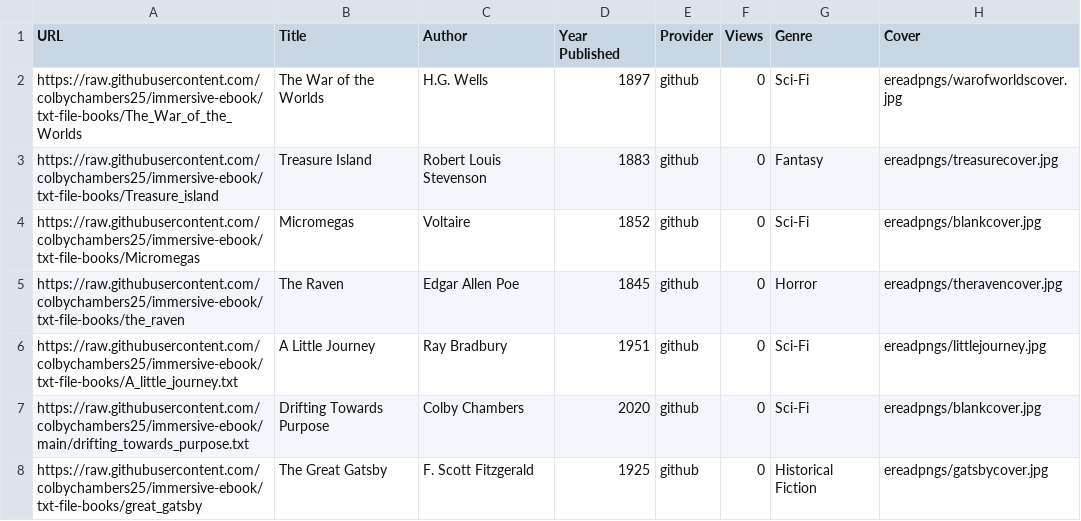
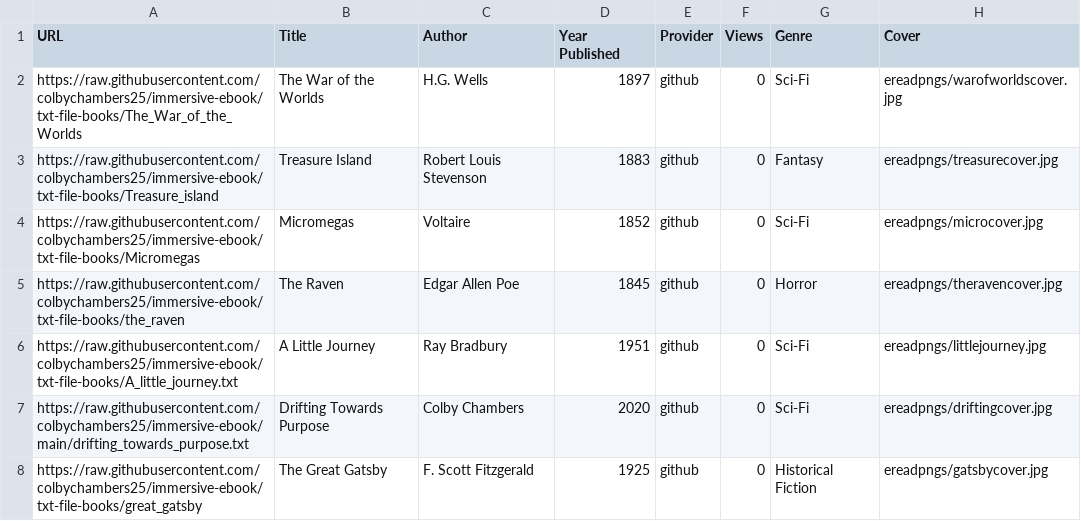
Before and after one commit to coledry/immersive-ebook, a CSV file: Domain_Free_eBook.csv, drawn as a sheet.

Commit message:
Update Domain_Free_eBook.csv

```diff
--- a/Domain_Free_eBook.csv
+++ b/Domain_Free_eBook.csv
@@ -3,6 +3,6 @@ https://raw.githubusercontent.com/colbychambers25/immersive-ebook/txt-file-books
 https://raw.githubusercontent.com/colbychambers25/immersive-ebook/txt-file-books/Treasure_island,Treasure Island,Robert Louis Stevenson,1883,github,0,Fantasy,ereadpngs/treasurecover.jpg
-https://raw.githubusercontent.com/colbychambers25/immersive-ebook/txt-file-books/Micromegas,Micromegas,Voltaire,1852,github,0,Sci-Fi,ereadpngs/blankcover.jpg
+https://raw.githubusercontent.com/colbychambers25/immersive-ebook/txt-file-books/Micromegas,Micromegas,Voltaire,1852,github,0,Sci-Fi,ereadpngs/microcover.jpg
 https://raw.githubusercontent.com/colbychambers25/immersive-ebook/txt-file-books/the_raven,The Raven,Edgar Allen Poe,1845,github,0,Horror,ereadpngs/theravencover.jpg
 https://raw.githubusercontent.com/colbychambers25/immersive-ebook/txt-file-books/A_little_journey.txt,A Little Journey,Ray Bradbury,1951,github,0,Sci-Fi,ereadpngs/littlejourney.jpg
-https://raw.githubusercontent.com/colbychambers25/immersive-ebook/main/drifting_towards_purpose.txt,Drifting Towards Purpose,Colby Chambers,2020,github,0,Sci-Fi,ereadpngs/blankcover.jpg
+https://raw.githubusercontent.com/colbychambers25/immersive-ebook/main/drifting_towards_purpose.txt,Drifting Towards Purpose,Colby Chambers,2020,github,0,Sci-Fi,ereadpngs/driftingcover.jpg
 https://raw.githubusercontent.com/colbychambers25/immersive-ebook/txt-file-books/great_gatsby,The Great Gatsby,F. Scott Fitzgerald,1925,github,0,Historical Fiction,ereadpngs/gatsbycover.jpg
```
